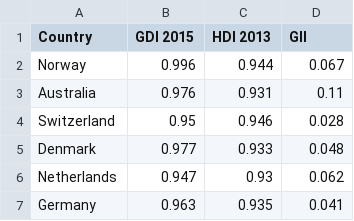
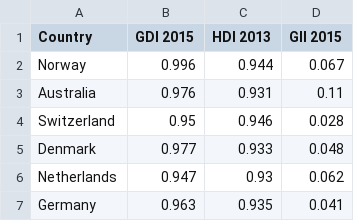
Before and after one commit to Lloydster25/Informatievisualisatie, a CSV file: databases/IV DATASET 1.csv, drawn as a sheet; only a part is shown.

Commit message:
goed gepusht GII

```diff
--- a/databases/IV DATASET 1.csv
+++ b/databases/IV DATASET 1.csv
@@ -1,2 +1,2 @@
-Country,GDI 2015,HDI 2013,GII
+Country,GDI 2015,HDI 2013,GII 2015
 Norway,0.996,0.944,0.067
```
